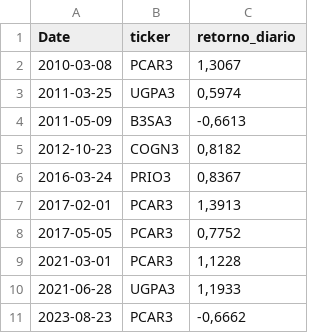
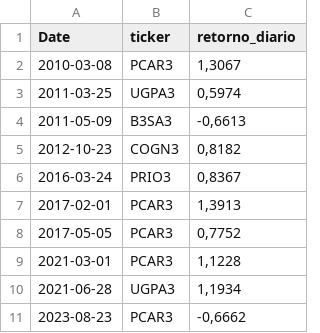
Before and after one commit to Regis-git-wq/backtest-fatores-b3, a CSV file: resultados/retornos_suspeitos.csv, drawn as a sheet.

```diff
--- a/resultados/retornos_suspeitos.csv
+++ b/resultados/retornos_suspeitos.csv
@@ -9,3 +9,3 @@
 2021-03-01;PCAR3;1,1228
-2021-06-28;UGPA3;1,1933
+2021-06-28;UGPA3;1,1934
 2023-08-23;PCAR3;-0,6662
```
Also changed, not shown: resultados/retornos_Combinado.csv, resultados/retornos_Momentum.csv, 8 other files.
